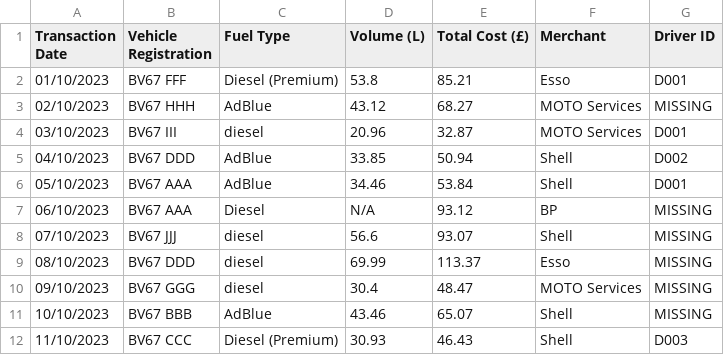
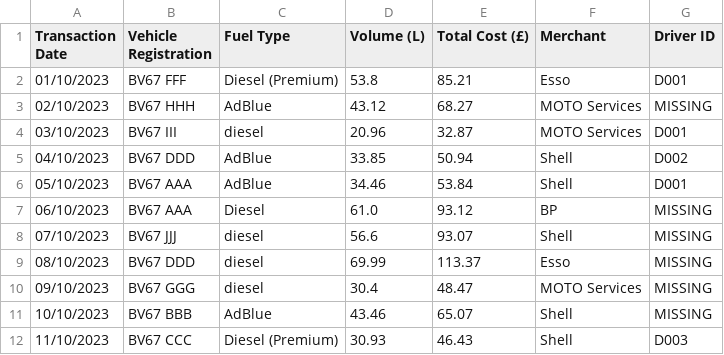
Before and after one commit to shomonrobie/CarbonTally, a CSV file: mock_uk_fuel_card_messy.csv, drawn as a sheet; only a part is shown.

```diff
--- a/mock_uk_fuel_card_messy.csv
+++ b/mock_uk_fuel_card_messy.csv
@@ -6,3 +6,3 @@ Transaction Date,Vehicle Registration,Fuel Type,Volume (L),Total Cost (£),Merch
 05/10/2023,BV67 AAA,AdBlue,34.46,53.84,Shell,D001
-06/10/2023,BV67 AAA,Diesel,N/A,93.12,BP,MISSING
+06/10/2023,BV67 AAA,Diesel,61.0,93.12,BP,MISSING
 07/10/2023,BV67 JJJ,diesel,56.6,93.07,Shell,MISSING
```
Also changed, not shown: 7 other files.
